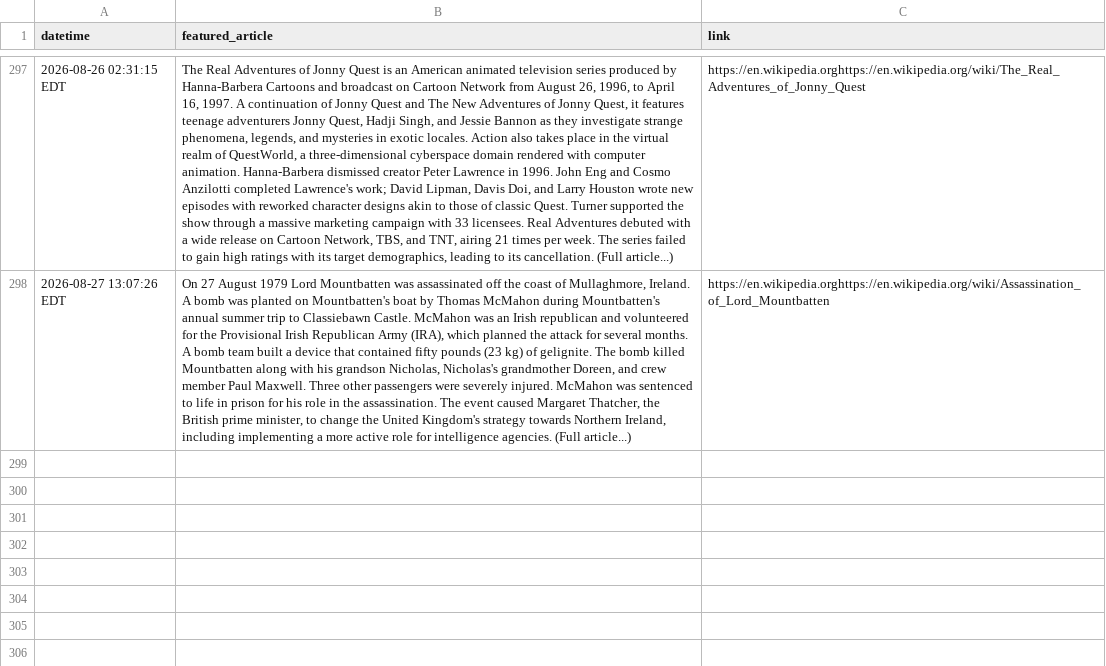
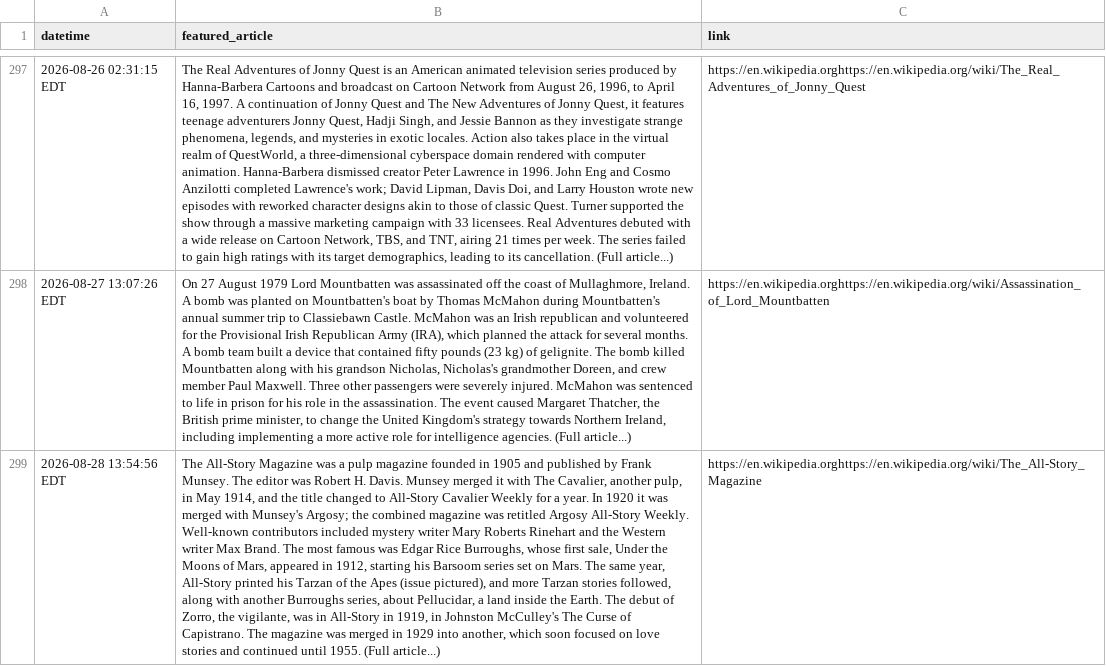
Before and after one commit to endri7k/wikipedia_daily, a CSV file: data/wikipedia_daily.csv, drawn as a sheet; only a part is shown, gaps mark what is left out; the diff names each change by its address in the sheet, - before the commit and + after, or states it on an @@ line.

```diff
--- a/data/wikipedia_daily.csv
+++ b/data/wikipedia_daily.csv
+row 299: 2026-08-28 13:54:56 EDT | The All-Story Magazine was a pulp magazine founded in 1905 and published by Frank Munsey. The editor was Robert H. Davis. Munsey merged it with The Cavalier, another pulp, in May 1914, and the title changed to All-Story Cavalier Weekly for a year. In 1920 it was merged with Munsey's Argosy; the combined magazine was retitled Argosy All-Story Weekly. Well-known contributors included mystery writer Mary Roberts Rinehart and the Western writer Max Brand. The most famous was Edgar Rice Burroughs, whose first sale, Under the Moons of Mars, appeared in 1912, starting his Barsoom series set on Mars. The same year, All-Story printed his Tarzan of the Apes (issue pictured), and more Tarzan stories followed, along with another Burroughs series, about Pellucidar, a land inside the Earth. The debut of Zorro, the vigilante, was in All-Story in 1919, in Johnston McCulley's The Curse of Capistrano. The magazine was merged in 1929 into another, which soon focused on love stories and continued until 1955. (Full article...) | https://en.wikipedia.orghttps://en.wikipedia.org/wiki/The_All-Story_Magazine
```
